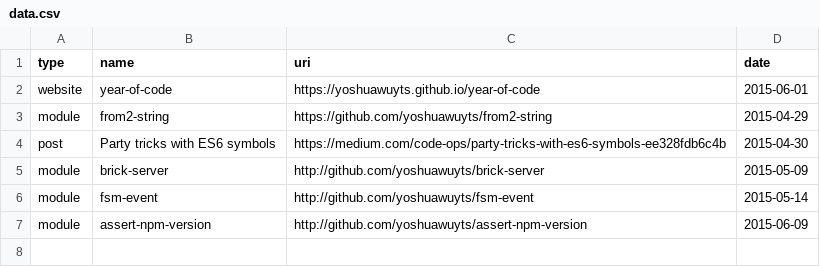
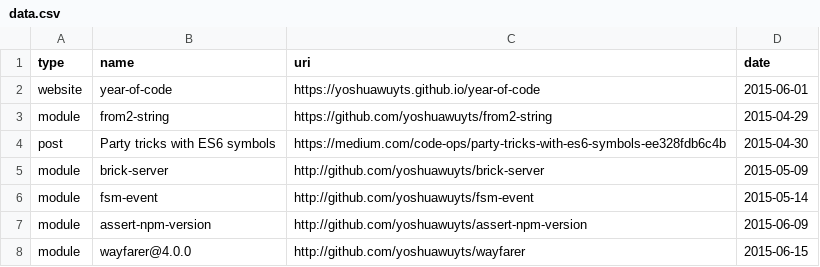
Before and after one commit to yoshuawuyts/year-of-code, a CSV file: plot/data.csv, drawn as a sheet.

Commit message:
plot: add wayfarer

```diff
--- a/plot/data.csv
+++ b/plot/data.csv
@@ -7 +7,2 @@ module, fsm-event, http://github.com/yoshuawuyts/fsm-event, 2015-05-14
 module, assert-npm-version, http://github.com/yoshuawuyts/assert-npm-version, 2015-06-09
+module, wayfarer@4.0.0, http://github.com/yoshuawuyts/wayfarer, 2015-06-15
```
Also changed, not shown: 1 other file.
